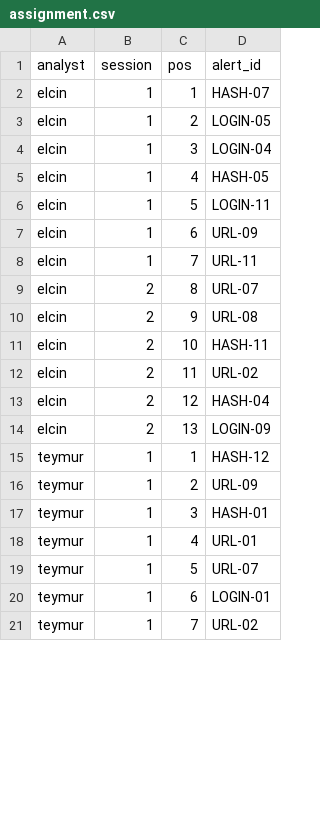
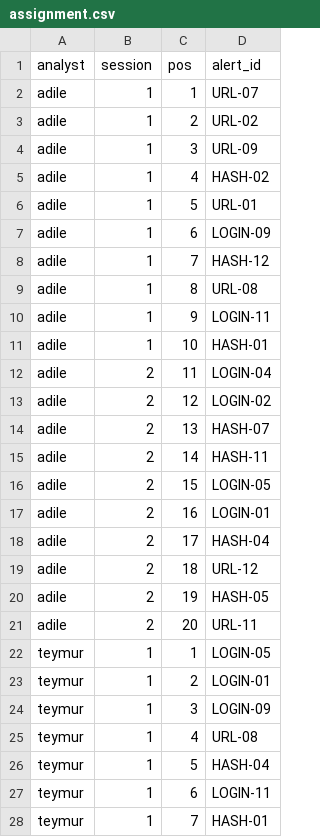
Before and after one commit to Adelya48787/alert2case, a CSV file: docs/measure/assignment.csv, drawn as a sheet; only a part is shown; the diff covers the shown part only.

Commit message:
feat(6.1): two analysts (adile, teymur), 20 alerts each

```diff
--- a/docs/measure/assignment.csv
+++ b/docs/measure/assignment.csv
@@ -1,21 +1,28 @@
 analyst,session,pos,alert_id
-elcin,1,1,HASH-07
-elcin,1,2,LOGIN-05
-elcin,1,3,LOGIN-04
-elcin,1,4,HASH-05
-elcin,1,5,LOGIN-11
-elcin,1,6,URL-09
-elcin,1,7,URL-11
-elcin,2,8,URL-07
-elcin,2,9,URL-08
-elcin,2,10,HASH-11
-elcin,2,11,URL-02
-elcin,2,12,HASH-04
-elcin,2,13,LOGIN-09
-teymur,1,1,HASH-12
-teymur,1,2,URL-09
-teymur,1,3,HASH-01
-teymur,1,4,URL-01
-teymur,1,5,URL-07
-teymur,1,6,LOGIN-01
-teymur,1,7,URL-02
+adile,1,1,URL-07
+adile,1,2,URL-02
+adile,1,3,URL-09
+adile,1,4,HASH-02
+adile,1,5,URL-01
+adile,1,6,LOGIN-09
+adile,1,7,HASH-12
+adile,1,8,URL-08
+adile,1,9,LOGIN-11
+adile,1,10,HASH-01
+adile,2,11,LOGIN-04
+adile,2,12,LOGIN-02
+adile,2,13,HASH-07
+adile,2,14,HASH-11
+adile,2,15,LOGIN-05
+adile,2,16,LOGIN-01
+adile,2,17,HASH-04
+adile,2,18,URL-12
+adile,2,19,HASH-05
+adile,2,20,URL-11
+teymur,1,1,LOGIN-05
+teymur,1,2,LOGIN-01
+teymur,1,3,LOGIN-09
+teymur,1,4,URL-08
+teymur,1,5,HASH-04
+teymur,1,6,LOGIN-11
+teymur,1,7,HASH-01
```
Also changed, not shown: 4 added rows, 11 removed rows and 14 edited cells elsewhere in this file, 3 other files.
